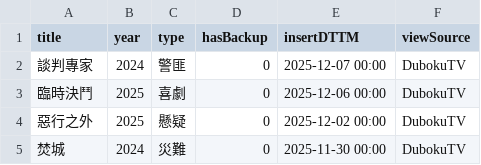
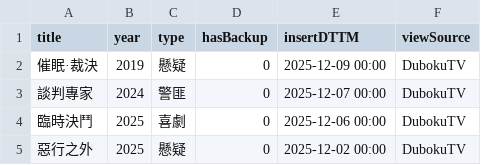
Before and after one commit to jackfclee/my-apps, a CSV file: collections/movie/MyMovie.csv, drawn as a sheet; only a part is shown; the shorter side is filled out with more unchanged rows.

Commit message:
Update MyMovie.csv

```diff
--- a/collections/movie/MyMovie.csv
+++ b/collections/movie/MyMovie.csv
@@ -1,2 +1,3 @@
 title,year,type,hasBackup,insertDTTM,viewSource
+催眠·裁決,2019,懸疑,0,2025-12-09 00:00,DubokuTV
 談判專家,2024,警匪,0,2025-12-07 00:00,DubokuTV
```
